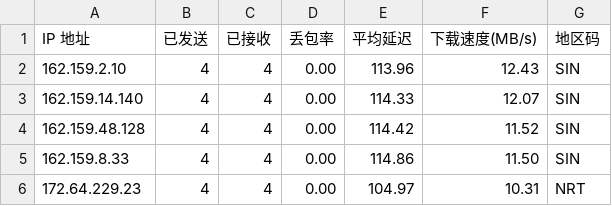
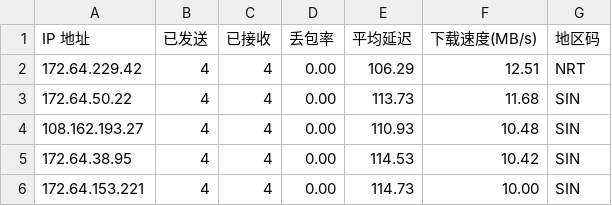
Before and after one commit to 164857430/My-CF-IPs, a CSV file: result.csv, drawn as a sheet.

```diff
--- a/result.csv
+++ b/result.csv
@@ -1,6 +1,6 @@
 IP 地址,已发送,已接收,丢包率,平均延迟,下载速度(MB/s),地区码
-162.159.2.10,4,4,0.00,113.96,12.43,SIN
-162.159.14.140,4,4,0.00,114.33,12.07,SIN
-162.159.48.128,4,4,0.00,114.42,11.52,SIN
-162.159.8.33,4,4,0.00,114.86,11.50,SIN
-172.64.229.23,4,4,0.00,104.97,10.31,NRT
+172.64.229.42,4,4,0.00,106.29,12.51,NRT
+172.64.50.22,4,4,0.00,113.73,11.68,SIN
+108.162.193.27,4,4,0.00,110.93,10.48,SIN
+172.64.38.95,4,4,0.00,114.53,10.42,SIN
+172.64.153.221,4,4,0.00,114.73,10.00,SIN
```
Also changed, not shown: 1 other file.
